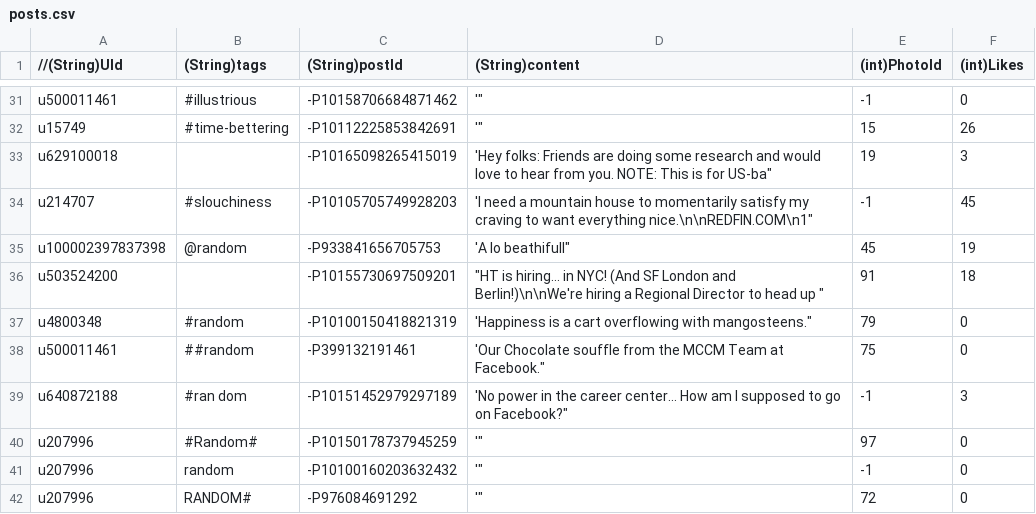
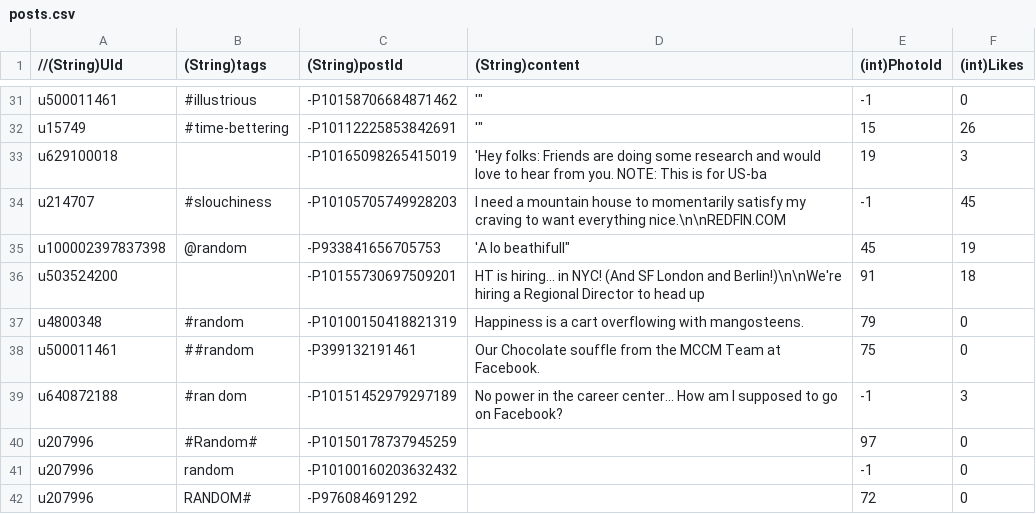
Before and after one commit to xujuren/SocialMediaCat, a CSV file: app/src/main/assets/posts.csv, drawn as a sheet; only a part is shown, gaps mark what is left out; the diff covers the shown part only.

```diff
--- a/app/src/main/assets/posts.csv
+++ b/app/src/main/assets/posts.csv
@@ -32,11 +32,11 @@ u500011461,#illustrious,-P10158706684871462,"'""",-1,0
 u15749,#time-bettering,-P10112225853842691,"'""",15,26
-u629100018,,-P10165098265415019,"'Hey folks: Friends are doing some research and would love to hear from you. NOTE: This is for US-ba""",19,3
-u214707,#slouchiness,-P10105705749928203,"'I need a mountain house to momentarily satisfy my craving to want everything nice.\n\nREDFIN.COM\n1""",-1,45
+u629100018,,-P10165098265415019,"'Hey folks: Friends are doing some research and would love to hear from you. NOTE: This is for US-ba",19,3
+u214707,#slouchiness,-P10105705749928203,"I need a mountain house to momentarily satisfy my craving to want everything nice.\n\nREDFIN.COM",-1,45
 u100002397837398,@random,-P933841656705753,"'A lo beathifull""",45,19
-u503524200, ,-P10155730697509201,"""HT is hiring... in NYC! (And SF London and Berlin!)\n\nWe're hiring a Regional Director to head up """,91,18
-u4800348,#random,-P10100150418821319,"'Happiness is a cart overflowing with mangosteens.""",79,0
-u500011461,##random,-P399132191461,"'Our Chocolate souffle from the MCCM Team at Facebook.""",75,0
-u640872188,#ran dom,-P10151452979297189,"'No power in the career center... How am I supposed to go on Facebook?""",-1,3
-u207996,#Random#,-P10150178737945259,"'""",97,0
-u207996,random,-P10100160203632432,"'""",-1,0
-u207996,RANDOM#,-P976084691292,"'""",72,0
+u503524200, ,-P10155730697509201,"HT is hiring... in NYC! (And SF London and Berlin!)\n\nWe're hiring a Regional Director to head up ",91,18
+u4800348,#random,-P10100150418821319,"Happiness is a cart overflowing with mangosteens.",79,0
+u500011461,##random,-P399132191461,"Our Chocolate souffle from the MCCM Team at Facebook.",75,0
+u640872188,#ran dom,-P10151452979297189,"No power in the career center... How am I supposed to go on Facebook?",-1,3
+u207996,#Random#,-P10150178737945259,"",97,0
+u207996,random,-P10100160203632432,"",-1,0
+u207996,RANDOM#,-P976084691292,"",72,0
```
Also changed, not shown: 24 edited cells elsewhere in this file, 7 other files.
